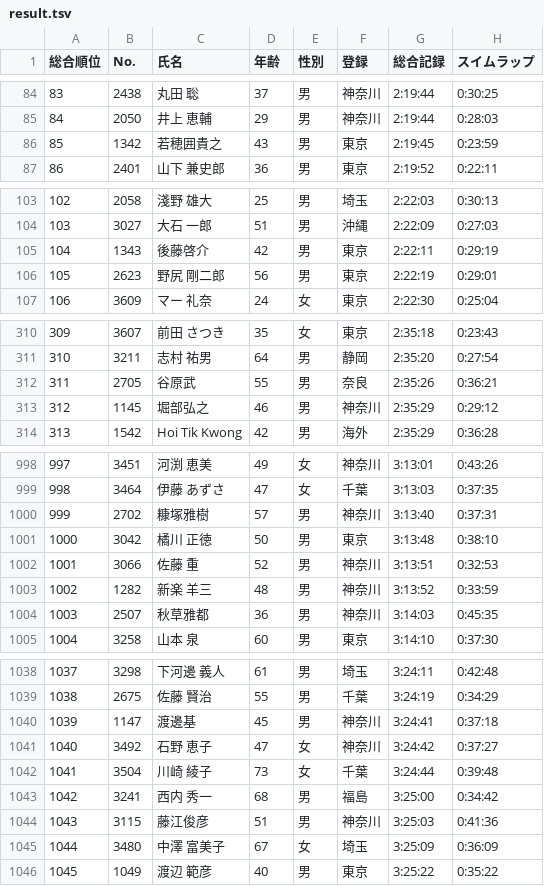
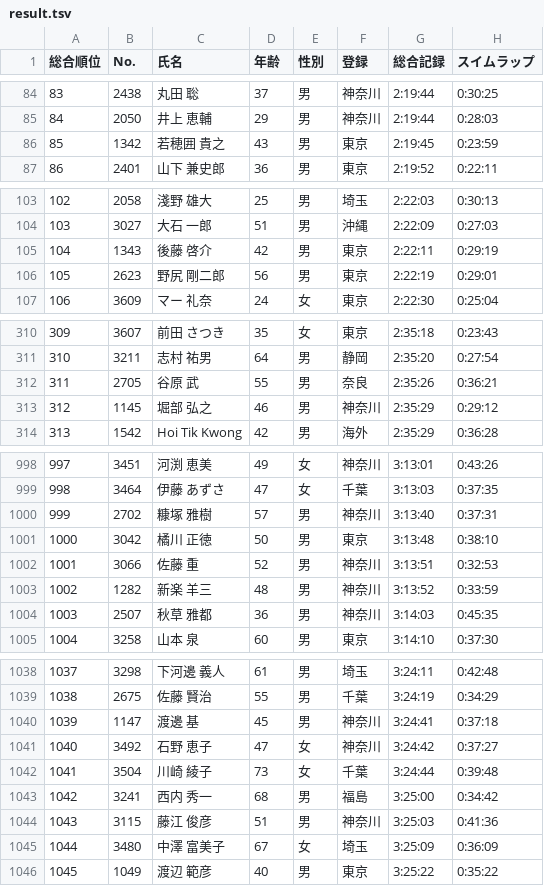
Before and after one commit to matsubo/triathlon-result-data, a TSV file: master/2019/yokohama/result.tsv, drawn as a sheet; only a part is shown, gaps mark what is left out; the diff covers the shown part only; the diff names each change by its address in the sheet, - before the commit and + after, or states it on an @@ line.

```diff
--- a/master/2019/yokohama/result.tsv
+++ b/master/2019/yokohama/result.tsv
-C86 (氏名): 若穂囲貴之
+C86 (氏名): 若穂囲 貴之
-C105 (氏名): 後藤啓介
+C105 (氏名): 後藤 啓介
-C312 (氏名): 谷原武
+C312 (氏名): 谷原 武
-C313 (氏名): 堀部弘之
+C313 (氏名): 堀部 弘之
-C1000 (氏名): 糠塚雅樹
+C1000 (氏名): 糠塚 雅樹
-C1004 (氏名): 秋草雅都
+C1004 (氏名): 秋草 雅都
-C1040 (氏名): 渡邊基
+C1040 (氏名): 渡邊 基
-C1044 (氏名): 藤江俊彦
+C1044 (氏名): 藤江 俊彦
```
Also changed, not shown: 24 edited cells elsewhere in this file, master/2012/yokohama/result.tsv, master/2018/yokohama/result.tsv, 23 other files.
